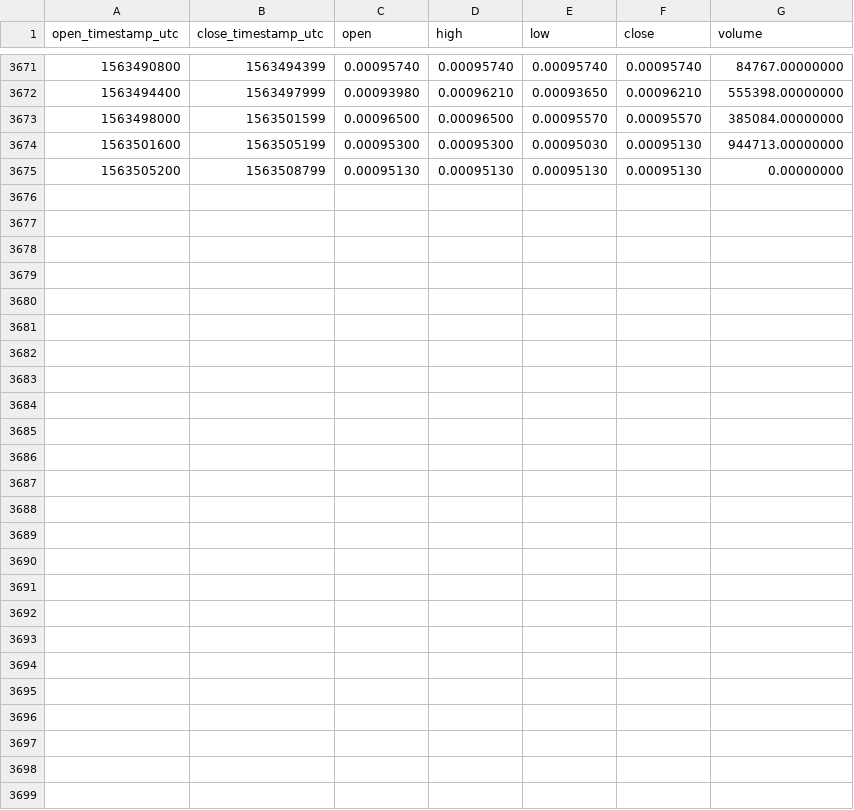
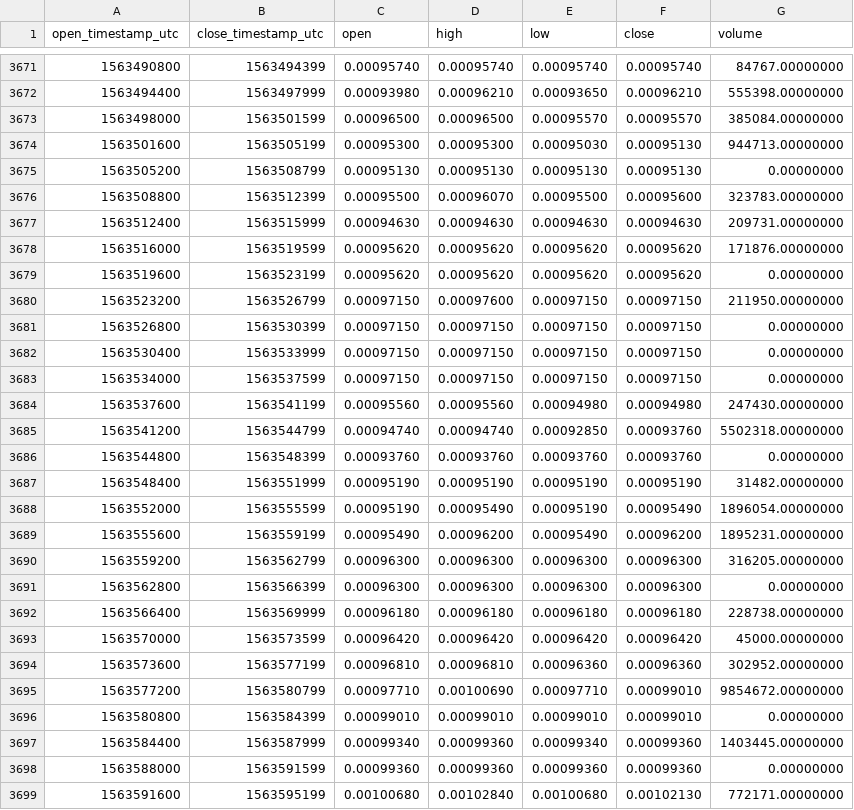
Before and after one commit to cryptobigbro/binance-BTTPAX, a CSV file: binance-BTTPAX-1h.csv, drawn as a sheet; only a part is shown, gaps mark what is left out.

Commit message:
Update OHLCV data.

```diff
--- a/binance-BTTPAX-1h.csv
+++ b/binance-BTTPAX-1h.csv
@@ -3675 +3675,25 @@ open_timestamp_utc,close_timestamp_utc,open,high,low,close,volume
 1563505200,1563508799,0.00095130,0.00095130,0.00095130,0.00095130,0.00000000
+1563508800,1563512399,0.00095500,0.00096070,0.00095500,0.00095600,323783.00000000
+1563512400,1563515999,0.00094630,0.00094630,0.00094630,0.00094630,209731.00000000
+1563516000,1563519599,0.00095620,0.00095620,0.00095620,0.00095620,171876.00000000
+1563519600,1563523199,0.00095620,0.00095620,0.00095620,0.00095620,0.00000000
+1563523200,1563526799,0.00097150,0.00097600,0.00097150,0.00097150,211950.00000000
+1563526800,1563530399,0.00097150,0.00097150,0.00097150,0.00097150,0.00000000
+1563530400,1563533999,0.00097150,0.00097150,0.00097150,0.00097150,0.00000000
+1563534000,1563537599,0.00097150,0.00097150,0.00097150,0.00097150,0.00000000
+1563537600,1563541199,0.00095560,0.00095560,0.00094980,0.00094980,247430.00000000
+1563541200,1563544799,0.00094740,0.00094740,0.00092850,0.00093760,5502318.00000000
+1563544800,1563548399,0.00093760,0.00093760,0.00093760,0.00093760,0.00000000
+1563548400,1563551999,0.00095190,0.00095190,0.00095190,0.00095190,31482.00000000
+1563552000,1563555599,0.00095190,0.00095490,0.00095190,0.00095490,1896054.00000000
+1563555600,1563559199,0.00095490,0.00096200,0.00095490,0.00096200,1895231.00000000
+1563559200,1563562799,0.00096300,0.00096300,0.00096300,0.00096300,316205.00000000
+1563562800,1563566399,0.00096300,0.00096300,0.00096300,0.00096300,0.00000000
+1563566400,1563569999,0.00096180,0.00096180,0.00096180,0.00096180,228738.00000000
+1563570000,1563573599,0.00096420,0.00096420,0.00096420,0.00096420,45000.00000000
+1563573600,1563577199,0.00096810,0.00096810,0.00096360,0.00096360,302952.00000000
+1563577200,1563580799,0.00097710,0.00100690,0.00097710,0.00099010,9854672.00000000
+1563580800,1563584399,0.00099010,0.00099010,0.00099010,0.00099010,0.00000000
+1563584400,1563587999,0.00099340,0.00099360,0.00099340,0.00099360,1403445.00000000
+1563588000,1563591599,0.00099360,0.00099360,0.00099360,0.00099360,0.00000000
+1563591600,1563595199,0.00100680,0.00102840,0.00100680,0.00102130,772171.00000000
```
Also changed, not shown: binance-BTTPAX-1d.csv.
